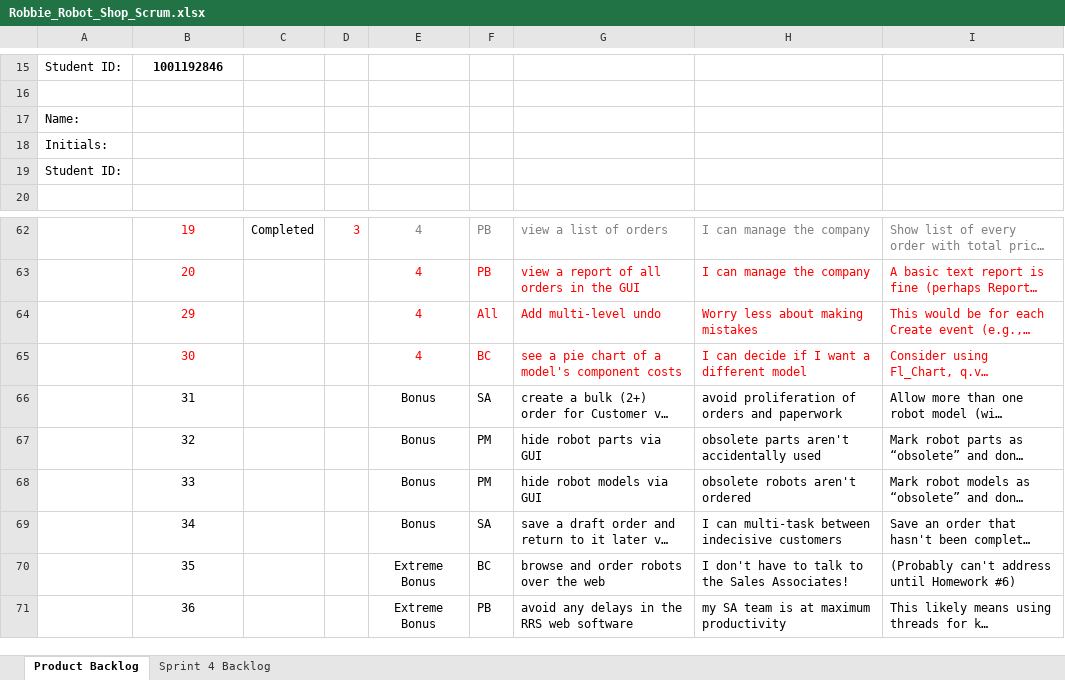
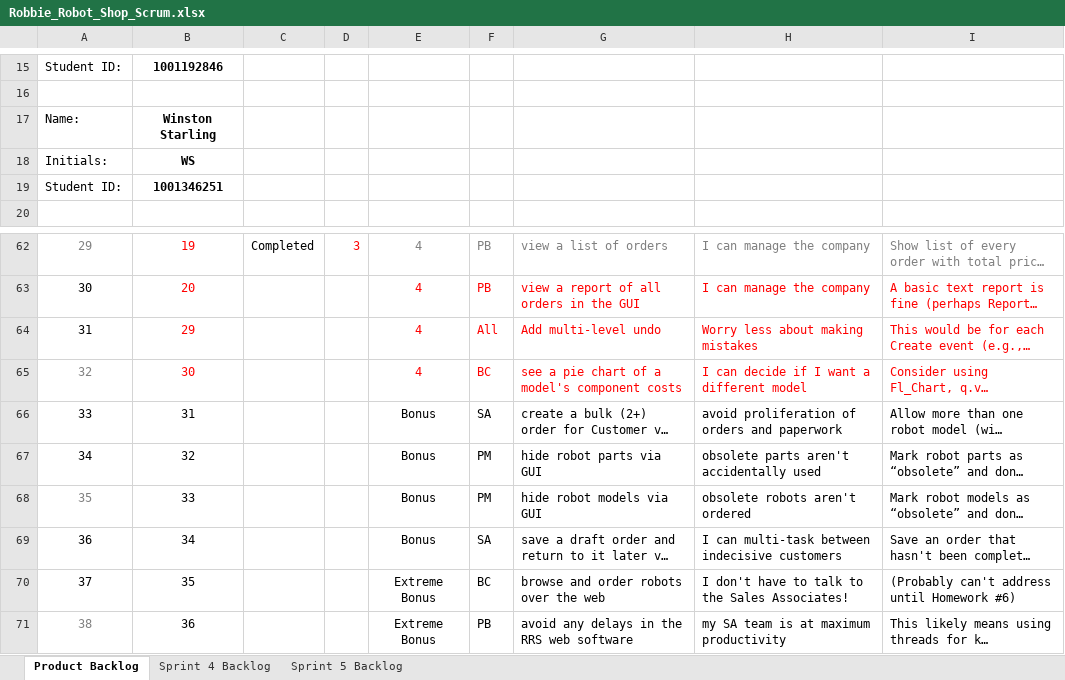
Before and after one commit to pavanaj/RoboshopGUI, an Excel workbook: Robbie_Robot_Shop_Scrum.xlsx, sheet Product Backlog, drawn as a sheet; only a part is shown, gaps mark what is left out; long unchanged cells end in …; values as stored, in another font and other column widths than the file's, no borders; charts and pictures not drawn; the diff covers the shown part only; the diff names each change by its address in the sheet, - before the commit and + after, or states it on an @@ line.

```diff
--- a/Robbie_Robot_Shop_Scrum.xlsx (sheet Product Backlog)
+++ b/Robbie_Robot_Shop_Scrum.xlsx (sheet Product Backlog)
+sheet tab: Sprint 5 Backlog
-B17: (empty)
+B17: Winston Starling
-B18: (empty)
+B18: WS
-B19: (empty)
+B19: 1001346251
-A62: (empty)
+A62: 29
-A63: (empty)
+A63: 30
-A64: (empty)
+A64: 31
-A65: (empty)
+A65: 32
-A66: (empty)
+A66: 33
-A67: (empty)
+A67: 34
-A68: (empty)
+A68: 35
-A69: (empty)
+A69: 36
-A70: (empty)
+A70: 37
-A71: (empty)
+A71: 38
```
Also changed, not shown: 30 edited cells elsewhere in this sheet, charts or pictures, 2 other files.
